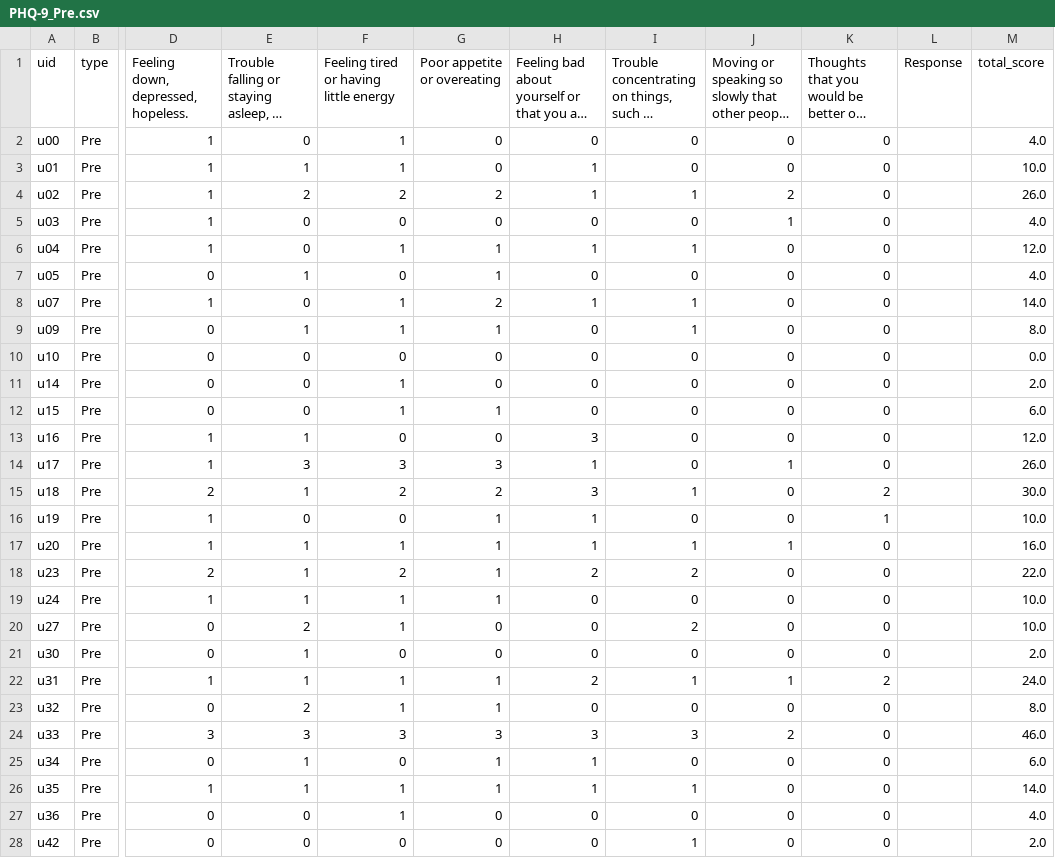
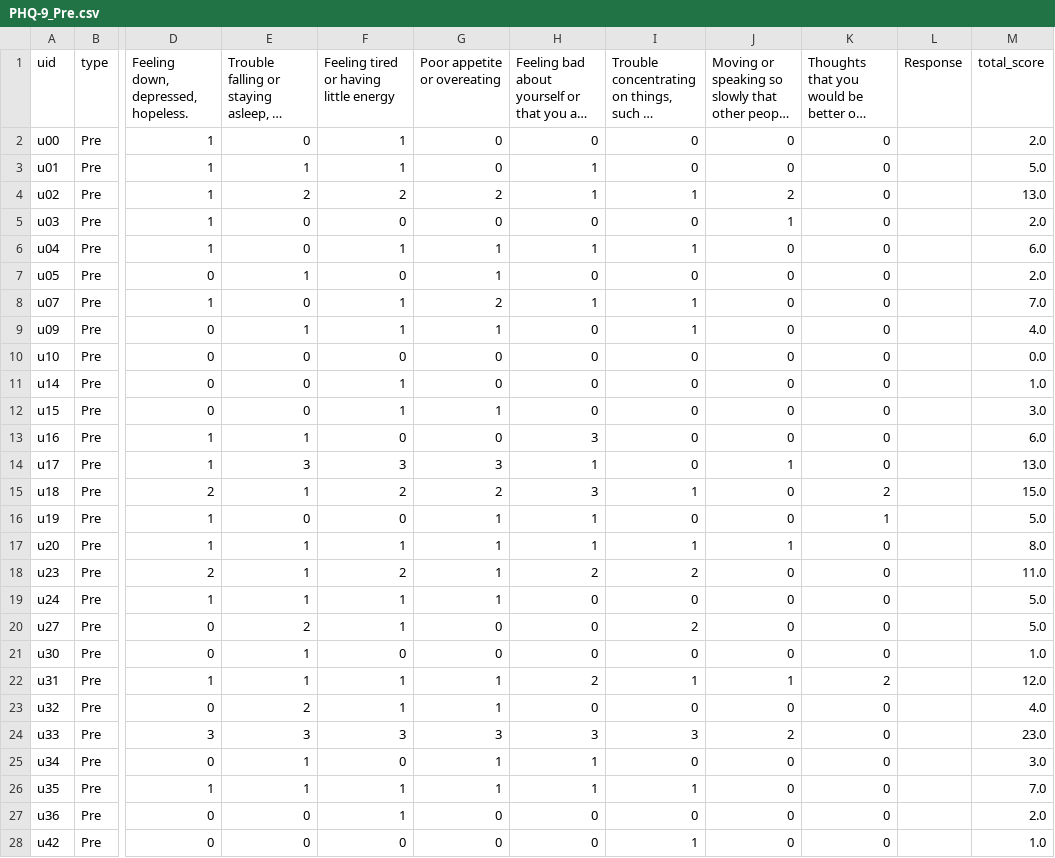
Before and after one commit to MR-ENVYR/BRSM-NSTW-PROJ, a CSV file: Sreejan/data/PHQ-9/PHQ-9_Pre.csv, drawn as a sheet; only a part is shown, gaps mark what is left out; long unchanged cells end in …; the diff covers the shown part only; the diff names each change by its address in the sheet, - before the commit and + after, or states it on an @@ line.

```diff
--- a/Sreejan/data/PHQ-9/PHQ-9_Pre.csv
+++ b/Sreejan/data/PHQ-9/PHQ-9_Pre.csv
-M2 (total_score): 4.0
+M2 (total_score): 2.0
-M3 (total_score): 10.0
+M3 (total_score): 5.0
-M4 (total_score): 26.0
+M4 (total_score): 13.0
-M5 (total_score): 4.0
+M5 (total_score): 2.0
-M6 (total_score): 12.0
+M6 (total_score): 6.0
-M7 (total_score): 4.0
+M7 (total_score): 2.0
-M8 (total_score): 14.0
+M8 (total_score): 7.0
-M9 (total_score): 8.0
+M9 (total_score): 4.0
-M11 (total_score): 2.0
+M11 (total_score): 1.0
-M12 (total_score): 6.0
+M12 (total_score): 3.0
-M13 (total_score): 12.0
+M13 (total_score): 6.0
-M14 (total_score): 26.0
+M14 (total_score): 13.0
-M15 (total_score): 30.0
+M15 (total_score): 15.0
-M16 (total_score): 10.0
+M16 (total_score): 5.0
-M17 (total_score): 16.0
+M17 (total_score): 8.0
-M18 (total_score): 22.0
+M18 (total_score): 11.0
-M19:M20 (total_score): 10.0
+M19:M20 (total_score): 5.0
-M21 (total_score): 2.0
+M21 (total_score): 1.0
-M22 (total_score): 24.0
+M22 (total_score): 12.0
-M23 (total_score): 8.0
+M23 (total_score): 4.0
-M24 (total_score): 46.0
+M24 (total_score): 23.0
-M25 (total_score): 6.0
+M25 (total_score): 3.0
-M26 (total_score): 14.0
+M26 (total_score): 7.0
-M27 (total_score): 4.0
+M27 (total_score): 2.0
-M28 (total_score): 2.0
+M28 (total_score): 1.0
```
Also changed, not shown: 11 edited cells elsewhere in this file, Sreejan/EMA/stress.csv, Sreejan/data/LonelinessScale/LonelinessScale_Post.csv, 17 other files.
